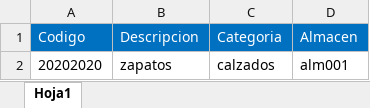
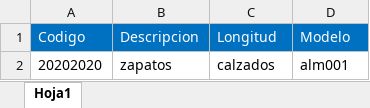
Before and after one commit to cobyzero/SistemaInventario, an Excel workbook: ProyectoVenta/Resources/PlantillaProductos.xlsx, sheet Hoja1, drawn as a sheet; values as stored, in another font and other column widths than the file's, no borders; the diff names each change by its address in the sheet, - before the commit and + after, or states it on an @@ line.

```diff
--- a/ProyectoVenta/Resources/PlantillaProductos.xlsx (sheet Hoja1)
+++ b/ProyectoVenta/Resources/PlantillaProductos.xlsx (sheet Hoja1)
-C1: Categoria
+C1: Longitud
-D1: Almacen
+D1: Modelo
```
Also changed, not shown: 30 other files.
